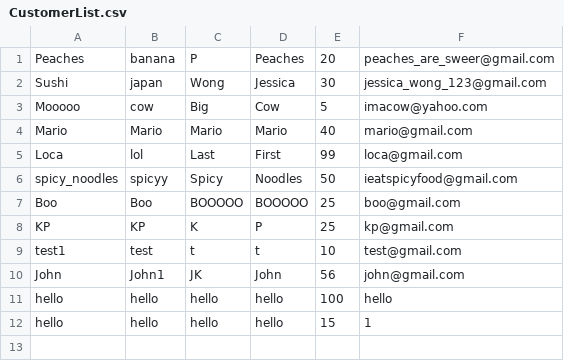
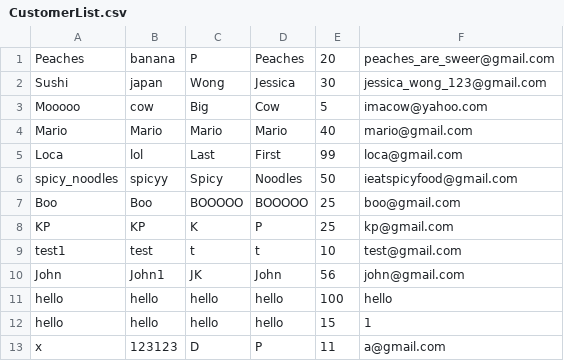
Before and after one commit to NoobGamingLel/Rent-It, a CSV file: Database/Customer/CustomerList.csv, drawn as a sheet.

```diff
--- a/Database/Customer/CustomerList.csv
+++ b/Database/Customer/CustomerList.csv
@@ -12 +12,2 @@ hello,hello,hello,hello,100,hello
 hello,hello,hello,hello,15,1
+x,123123,D,P,11,a@gmail.com
```
Also changed, not shown: 14 other files.
